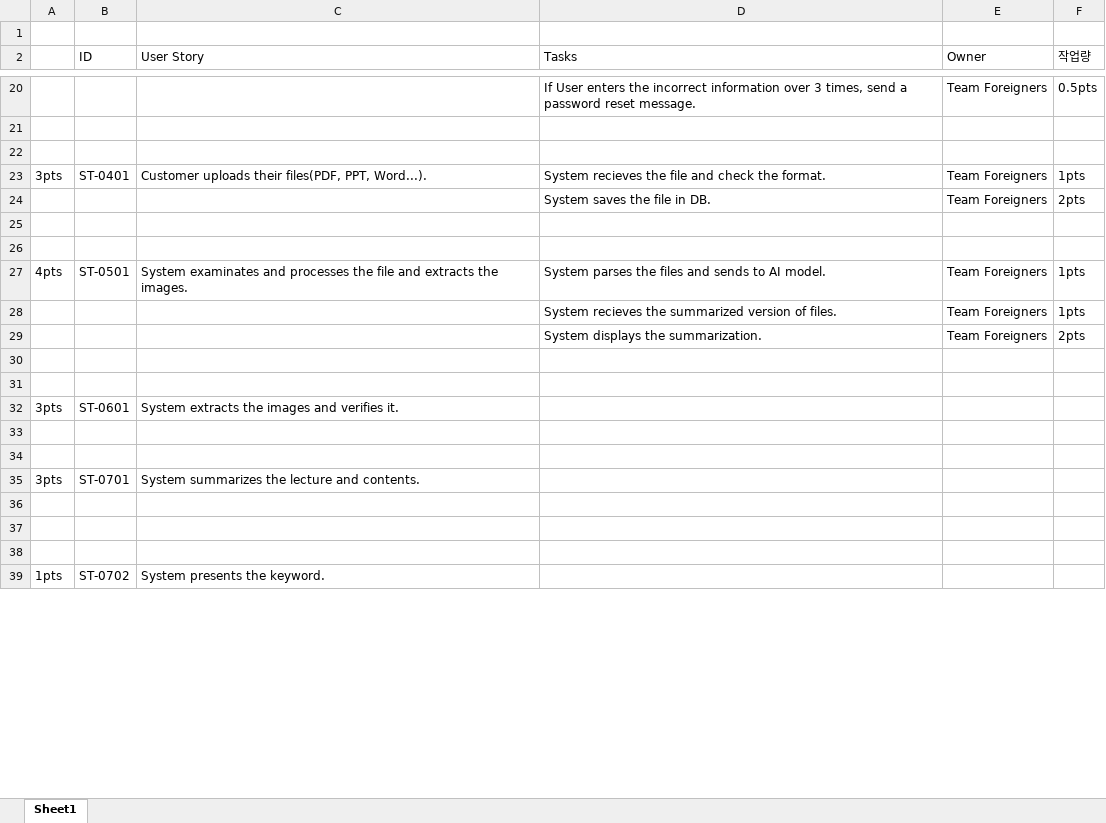
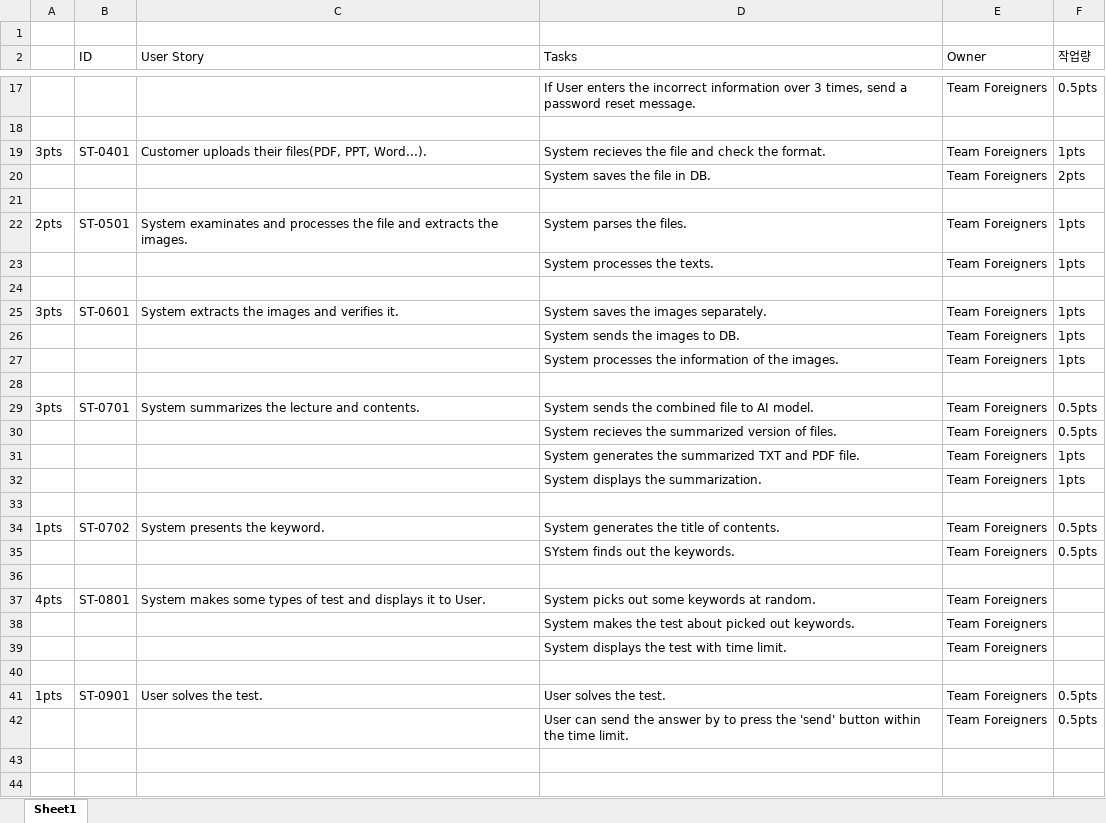
Before and after one commit to ForeignersCBNU/Docs, an Excel workbook: Foreigners_SB-0N_V1.xlsx, sheet Sheet1, drawn as a sheet; only a part is shown, gaps mark what is left out; values as stored, in another font and other column widths than the file's, no borders; removed rows and columns are numbered as before the commit, all else as after; the diff covers the shown part only; the diff names each change by its address in the sheet, - before the commit and + after, or states it on an @@ line.

Commit message:
Add files via upload

```diff
--- a/Foreigners_SB-0N_V1.xlsx (sheet Sheet1)
+++ b/Foreigners_SB-0N_V1.xlsx (sheet Sheet1)
-row 22: (empty)
+row 22: 2pts | ST-0501 | System examinates and processes the file and extracts the images. | System parses the files. | Team Foreigners | 1pts
+row 23:  |  |  | System processes the texts. | Team Foreigners | 1pts
-A25: 4pts
+A25: 3pts
-B25 (ID): ST-0501
+B25 (ID): ST-0601
-C25 (User Story): System examinates and processes the file and extracts the images.
+C25 (User Story): System extracts the images and verifies it.
-D25 (Tasks): System parses the files and sends to AI model.
+D25 (Tasks): System saves the images separately.
+row 26:  |  |  | System sends the images to DB. | Team Foreigners | 1pts
-D27 (Tasks): System recieves the summarized version of files.
+D27 (Tasks): System processes the information of the images.
+row 28: (empty)
+row 29: 3pts | ST-0701 | System summarizes the lecture and contents. | System sends the combined file to AI model. | Team Foreigners | 0.5pts
+row 30:  |  |  | System recieves the summarized version of files. | Team Foreigners | 0.5pts
+row 31:  |  |  | System generates the summarized TXT and PDF file. | Team Foreigners | 1pts
-F32 (작업량): 2pts
+F32 (작업량): 1pts
+row 33: (empty)
+row 34: 1pts | ST-0702 | System presents the keyword. | System generates the title of contents. | Team Foreigners | 0.5pts
+row 35:  |  |  | SYstem finds out the keywords. | Team Foreigners | 0.5pts
+row 36: (empty)
+row 37: 4pts | ST-0801 | System makes some types of test and displays it to User. | System picks out some keywords at random. | Team Foreigners
+row 38:  |  |  | System makes the test about picked out keywords. | Team Foreigners
+row 39:  |  |  | System displays the test with time limit. | Team Foreigners
+row 40: (empty)
+row 41: 1pts | ST-0901 | User solves the test. | User solves the test. | Team Foreigners | 0.5pts
+row 42:  |  |  | User can send the answer by to press the 'send' button within the time limit. | Team Foreigners | 0.5pts
-row 32: 3pts | ST-0601 | System extracts the images and verifies it.
-row 33: (empty)
-row 34: (empty)
-row 35: 3pts | ST-0701 | System summarizes the lecture and contents.
-row 36: (empty)
-row 37: (empty)
-row 38: (empty)
-row 39: 1pts | ST-0702 | System presents the keyword.
```
Also changed, not shown: 14 removed rows and 2 edited cells elsewhere in this sheet.
